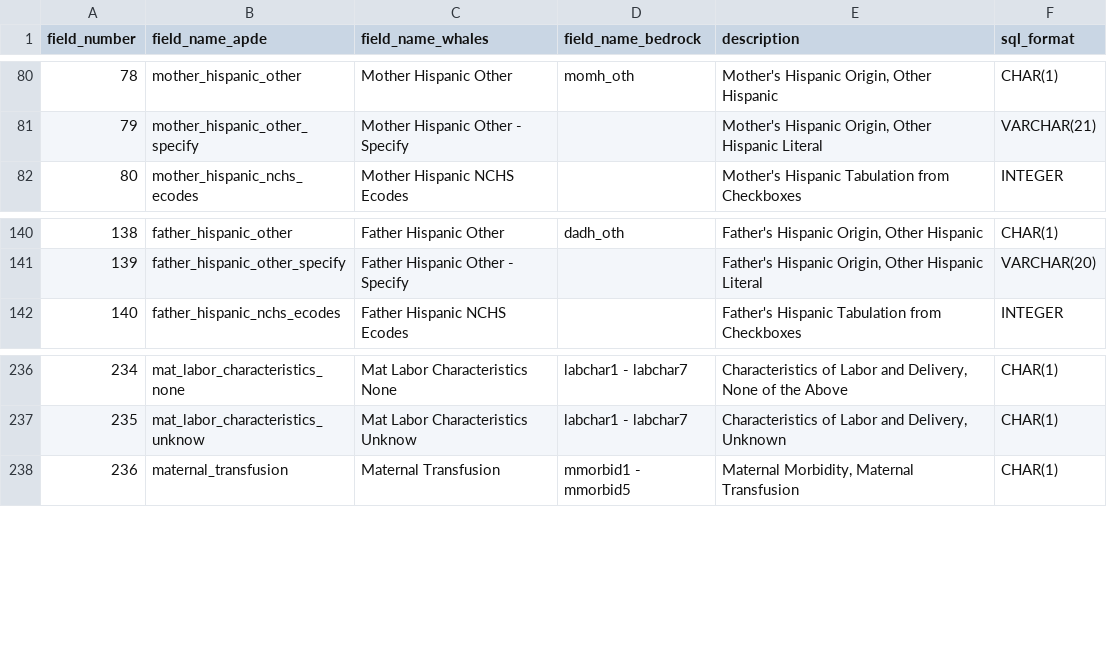
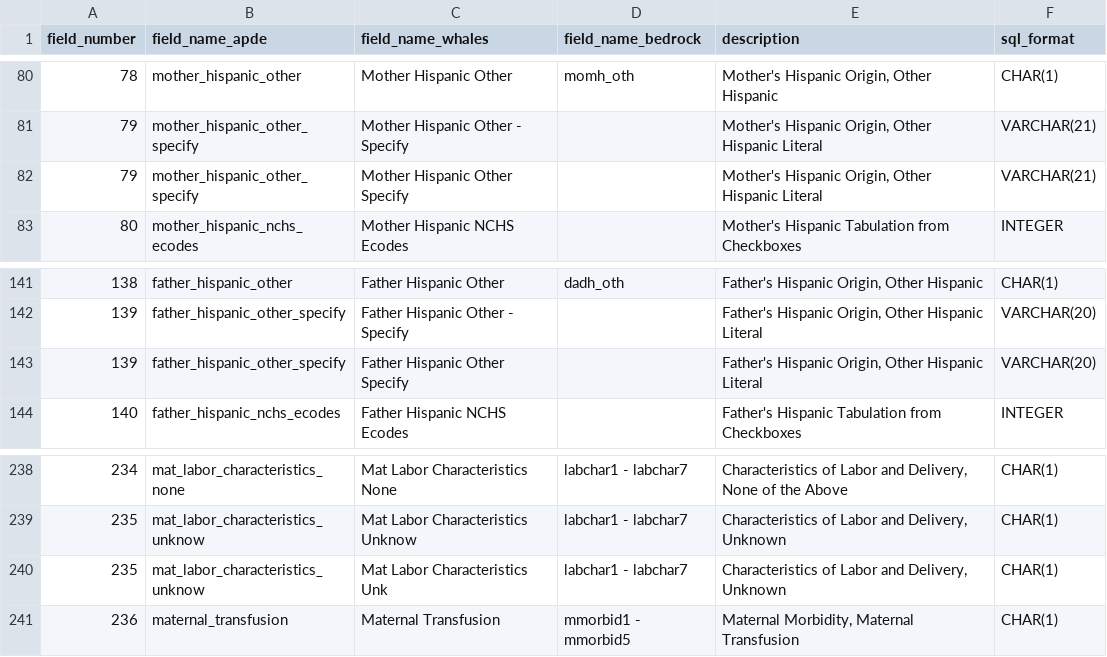
Before and after one commit to jfontestad/DOHdata, a CSV file: ETL/birth/ref/ref.bir_field_name_map.csv, drawn as a sheet; only a part is shown, gaps mark what is left out; the diff names each change by its address in the sheet, - before the commit and + after, or states it on an @@ line.

Commit message:
Updating birth name mapping for 2019 data

```diff
--- a/ETL/birth/ref/ref.bir_field_name_map.csv
+++ b/ETL/birth/ref/ref.bir_field_name_map.csv
+row 82: 79 | mother_hispanic_other_specify | Mother Hispanic Other Specify |  | Mother's Hispanic Origin, Other Hispanic Literal | VARCHAR(21)
+row 143: 139 | father_hispanic_other_specify | Father Hispanic Other Specify |  | Father's Hispanic Origin, Other Hispanic Literal | VARCHAR(20)
+row 240: 235 | mat_labor_characteristics_unknow | Mat Labor Characteristics Unk | labchar1 - labchar7 | Characteristics of Labor and Delivery, Unknown | CHAR(1)
```
